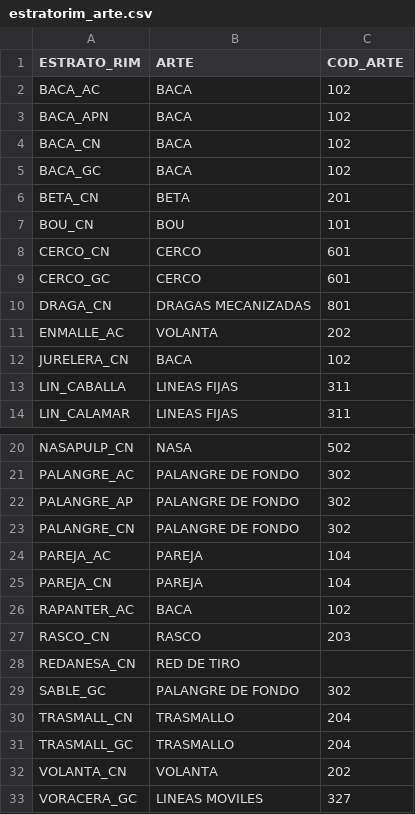
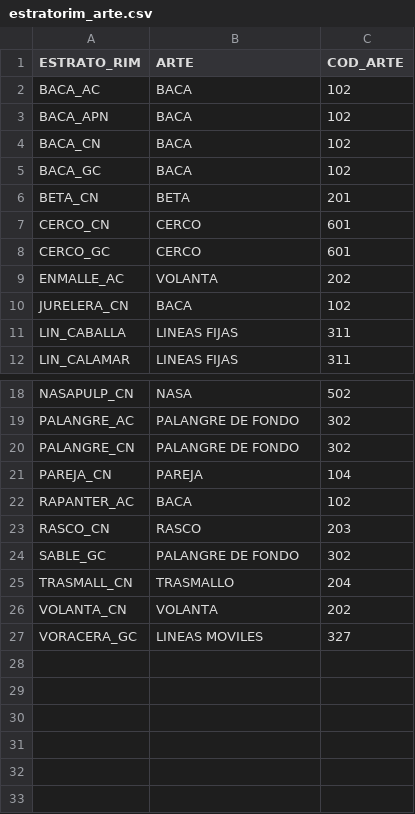
Before and after one commit to Eucrow/sapmuebase, a CSV file: data-raw/estratorim_arte.csv, drawn as a sheet; only a part is shown, gaps mark what is left out; the diff names each change by its address in the sheet, - before the commit and + after, or states it on an @@ line.

Commit message:
Correct estrato_rim and estratorim_arte masters

```diff
--- a/data-raw/estratorim_arte.csv
+++ b/data-raw/estratorim_arte.csv
-row 7: BOU_CN | BOU | 101
-row 10: DRAGA_CN | DRAGAS MECANIZADAS | 801
-row 22: PALANGRE_AP | PALANGRE DE FONDO | 302
-row 24: PAREJA_AC | PAREJA | 104
-row 28: REDANESA_CN | RED DE TIRO
-row 31: TRASMALL_GC | TRASMALLO | 204
```
Also changed, not shown: data-raw/estrato_rim.csv, 2 other files.
